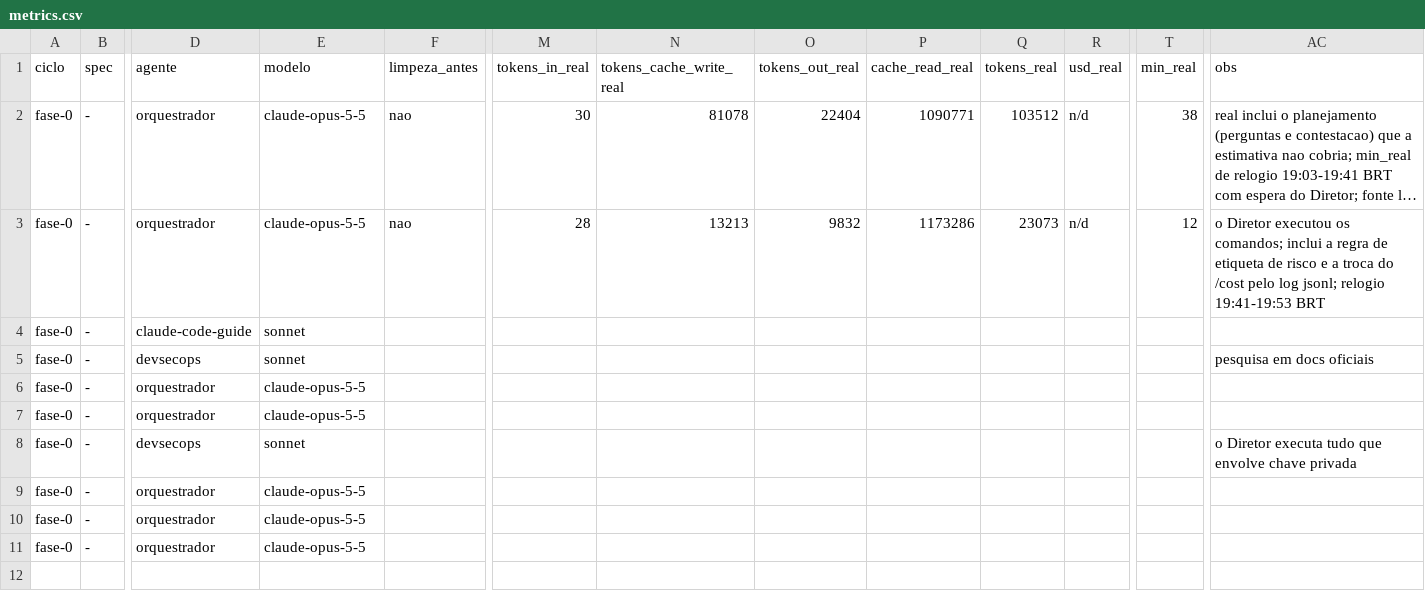
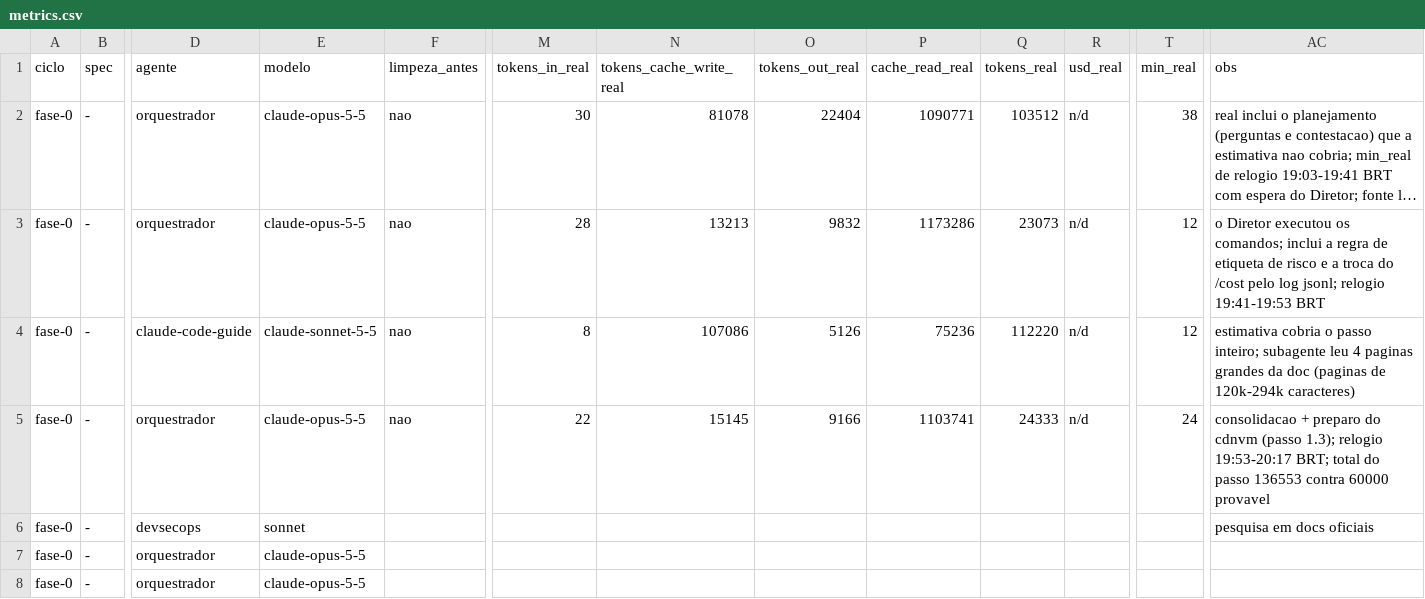
Before and after one commit to axmbo/sudoku-pwa, a CSV file: docs/process/metrics.csv, drawn as a sheet; only a part is shown, gaps mark what is left out; the shorter side is filled out with more unchanged rows; long unchanged cells end in …; rows hold the shown columns only; the diff names each change by its address in the sheet, - before the commit and + after, or states it on an @@ line.

```diff
--- a/docs/process/metrics.csv
+++ b/docs/process/metrics.csv
-E4 (modelo): sonnet
+E4 (modelo): claude-sonnet-5-5
-F4 (limpeza_antes): (empty)
+F4 (limpeza_antes): nao
-M4 (tokens_in_real): (empty)
+M4 (tokens_in_real): 8
-N4 (tokens_cache_write_real): (empty)
+N4 (tokens_cache_write_real): 107086
-O4 (tokens_out_real): (empty)
+O4 (tokens_out_real): 5126
-P4 (cache_read_real): (empty)
+P4 (cache_read_real): 75236
-Q4 (tokens_real): (empty)
+Q4 (tokens_real): 112220
-R4 (usd_real): (empty)
+R4 (usd_real): n/d
-T4 (min_real): (empty)
+T4 (min_real): 12
-AC4 (obs): (empty)
+AC4 (obs): estimativa cobria o passo inteiro; subagente leu 4 paginas grandes da doc (paginas de 120k-294k caracteres)
+row 5: fase-0 | - | orquestrador | claude-opus-5-5 | nao | 22 | 15145 | 9166 | 1103741 | 24333 | n/d | 24 | consolidacao + preparo do cdnvm (passo 1.3); relogio 19:53-20:17 BRT; total do passo 136553 contra 60000 provavel
```
Also changed, not shown: 3 other files.
